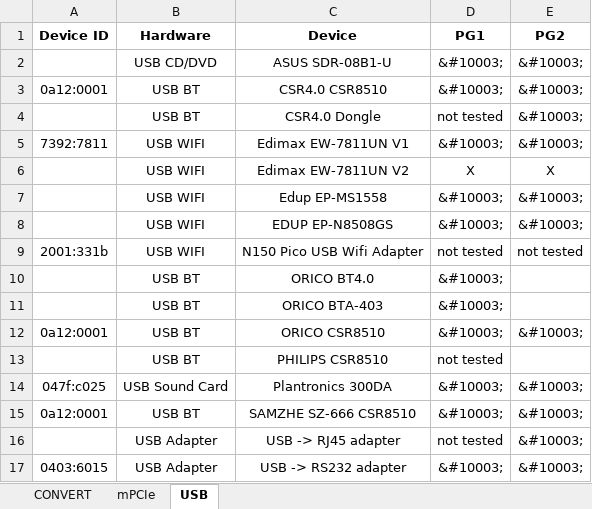
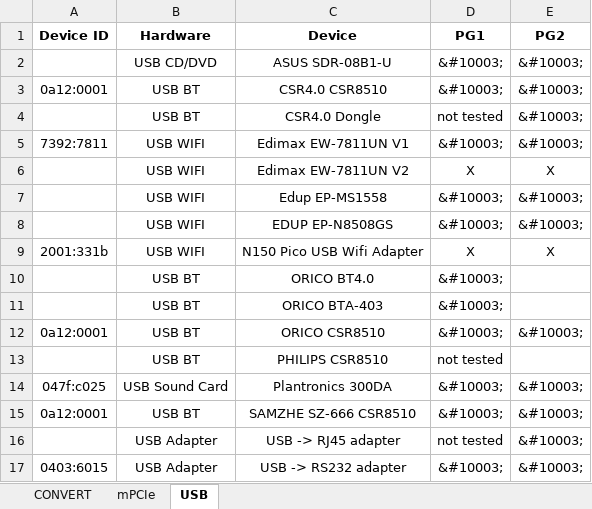
Before and after one commit to uwedaeu/iot2050-hardware-wiki, an Excel workbook: device_list.xlsx, sheet USB, drawn as a sheet; values as stored, in another font and other column widths than the file's, no borders; the diff names each change by its address in the sheet, - before the commit and + after, or states it on an @@ line.

```diff
--- a/device_list.xlsx (sheet USB)
+++ b/device_list.xlsx (sheet USB)
-D9 (PG1): not tested
+D9 (PG1): X
-E9 (PG2): not tested
+E9 (PG2): X
```
Also changed, not shown: 1 other file.
